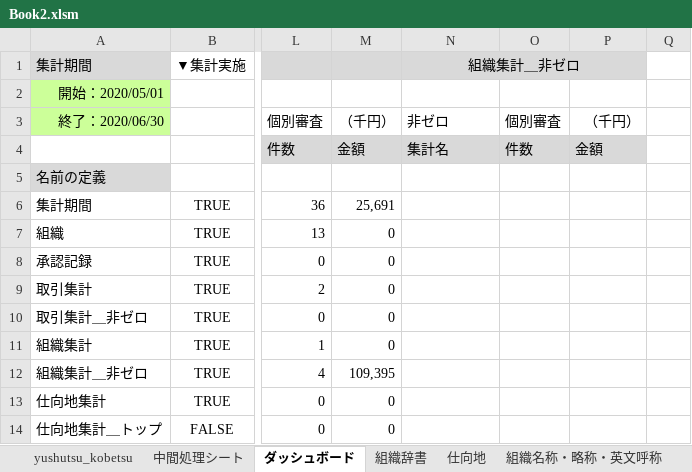
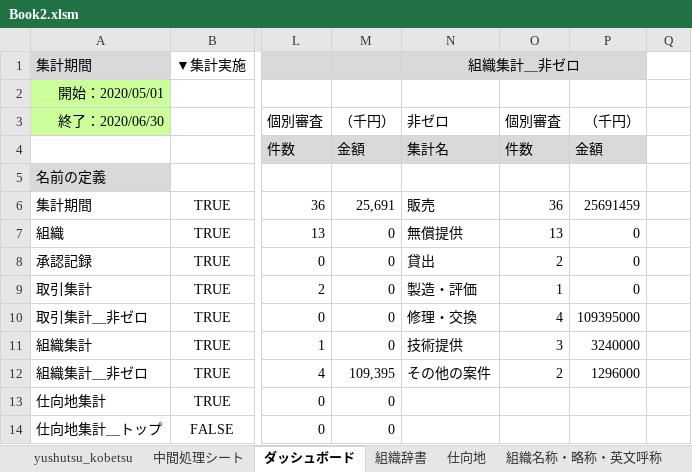
Before and after one commit to aokit/Excel_-, an Excel workbook: Book2.xlsm, sheet ダッシュボード, drawn as a sheet; only a part is shown, gaps mark what is left out; values as stored, in another font and other column widths than the file's, no borders; charts and pictures not drawn; the diff names each change by its address in the sheet, - before the commit and + after, or states it on an @@ line.

```diff
--- a/Book2.xlsm (sheet ダッシュボード)
+++ b/Book2.xlsm (sheet ダッシュボード)
-N6: (empty)
+N6: 販売
-O6: (empty)
+O6: 36
-P6: (empty)
+P6: 25691459
-N7: (empty)
+N7: 無償提供
-O7: (empty)
+O7: 13
-P7:P9: (empty)
+P7:P9: 0
-N8: (empty)
+N8: 貸出
-O8: (empty)
+O8: 2
-N9: (empty)
+N9: 製造・評価
-O9: (empty)
+O9: 1
-N10: (empty)
+N10: 修理・交換
-O10: (empty)
+O10: 4
-P10: (empty)
+P10: 109395000
-N11: (empty)
+N11: 技術提供
-O11: (empty)
+O11: 3
-P11: (empty)
+P11: 3240000
-N12: (empty)
+N12: その他の案件
-O12: (empty)
+O12: 2
-P12: (empty)
+P12: 1296000
```
Also changed, not shown: sheet 中間処理シート, sheet 別表１～３, sheet 包括・特例, charts or pictures, 1 other file.
